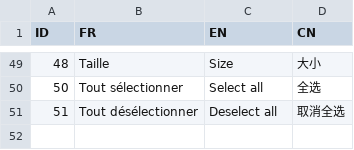
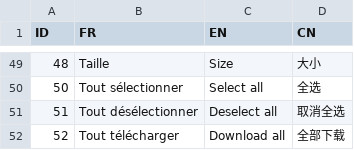
Before and after one commit to datastorm-open/shinydrive, a CSV file: inst/translate/translate.csv, drawn as a sheet; only a part is shown, gaps mark what is left out; the diff names each change by its address in the sheet, - before the commit and + after, or states it on an @@ line.

Commit message:
update download all

```diff
--- a/inst/translate/translate.csv
+++ b/inst/translate/translate.csv
+row 52: 52 | Tout télécharger | Download all | 全部下载
```
Also changed, not shown: 1 other file.
